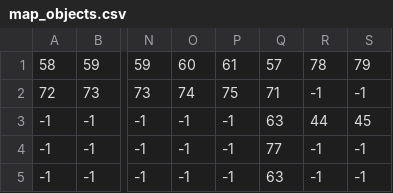
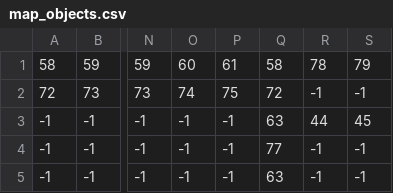
Before and after one commit to RaphaelCausse/Game-ECS, a CSV file: resources/res/maps/map_objects.csv, drawn as a sheet; only a part is shown, gaps mark what is left out; the diff names each change by its address in the sheet, - before the commit and + after, or states it on an @@ line.

Commit message:
add: map objects, player detection bounds

```diff
--- a/resources/res/maps/map_objects.csv
+++ b/resources/res/maps/map_objects.csv
-Q1: 57
+Q1: 58
-Q2: 71
+Q2: 72
```
Also changed, not shown: 19 other files.
